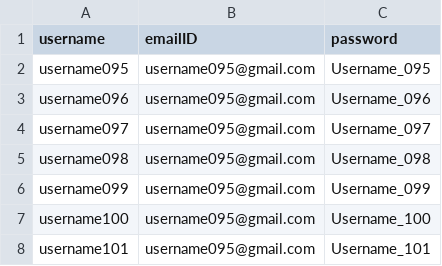
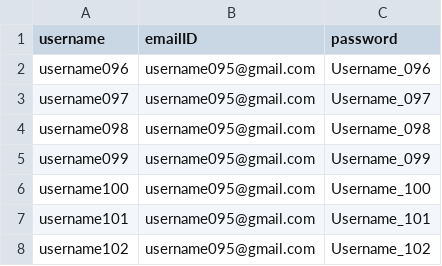
Before and after one commit to Prathiba85/Jmeter_Practice, a CSV file: Jmeter-Realtime/MSF_SC01_TC03.csv, drawn as a sheet; only a part is shown; the shorter side is filled out with more unchanged rows.

```diff
--- a/Jmeter-Realtime/MSF_SC01_TC03.csv
+++ b/Jmeter-Realtime/MSF_SC01_TC03.csv
@@ -1,3 +1,2 @@
 username,emailID,password
-username095,username095@gmail.com,Username_095
 username096,username095@gmail.com,Username_096
```
Also changed, not shown: 5 other files.
